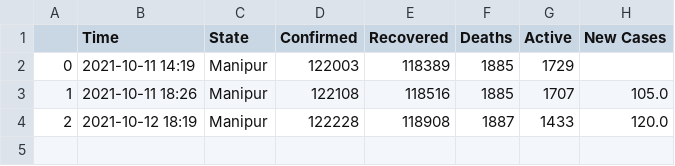
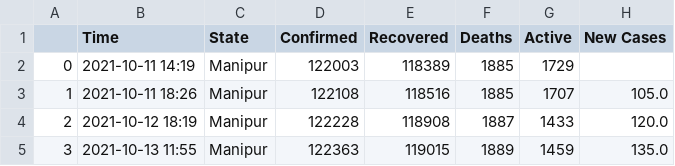
Before and after one commit to dakkshesh07/Covid19_India_Data, a CSV file: Manipur/data-Manipur.csv, drawn as a sheet.

```diff
--- a/Manipur/data-Manipur.csv
+++ b/Manipur/data-Manipur.csv
@@ -4 +4,2 @@
 2,2021-10-12 18:19,Manipur,122228,118908,1887,1433,120.0
+3,2021-10-13 11:55,Manipur,122363,119015,1889,1459,135.0
```
Also changed, not shown: Andhra Pradesh/data-Andhra Pradesh.csv, Dadra and Nagar Haveli and Daman and Diu/data-Dadra and Nagar Haveli and Daman and Diu.csv, 9 other files.
